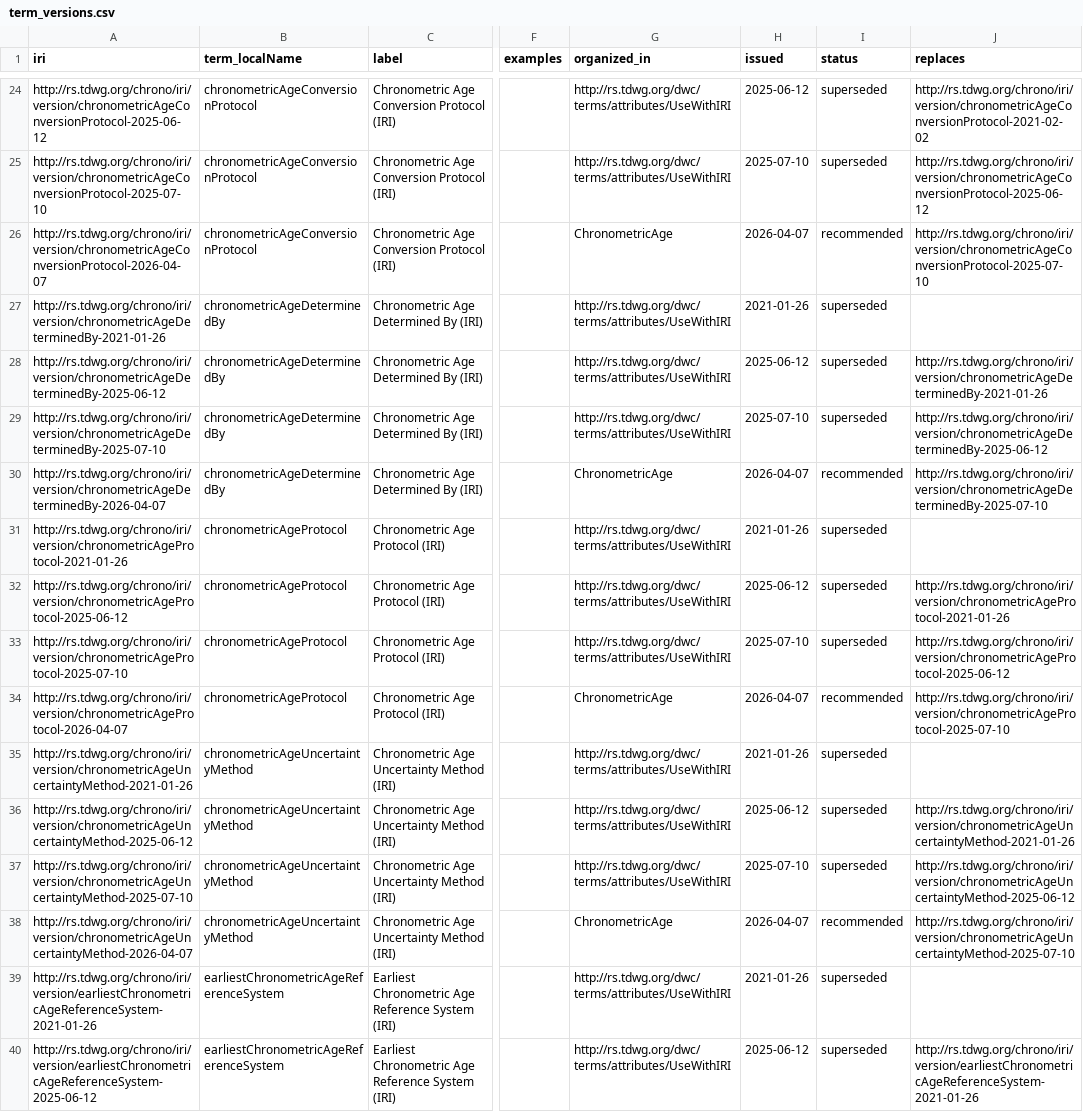
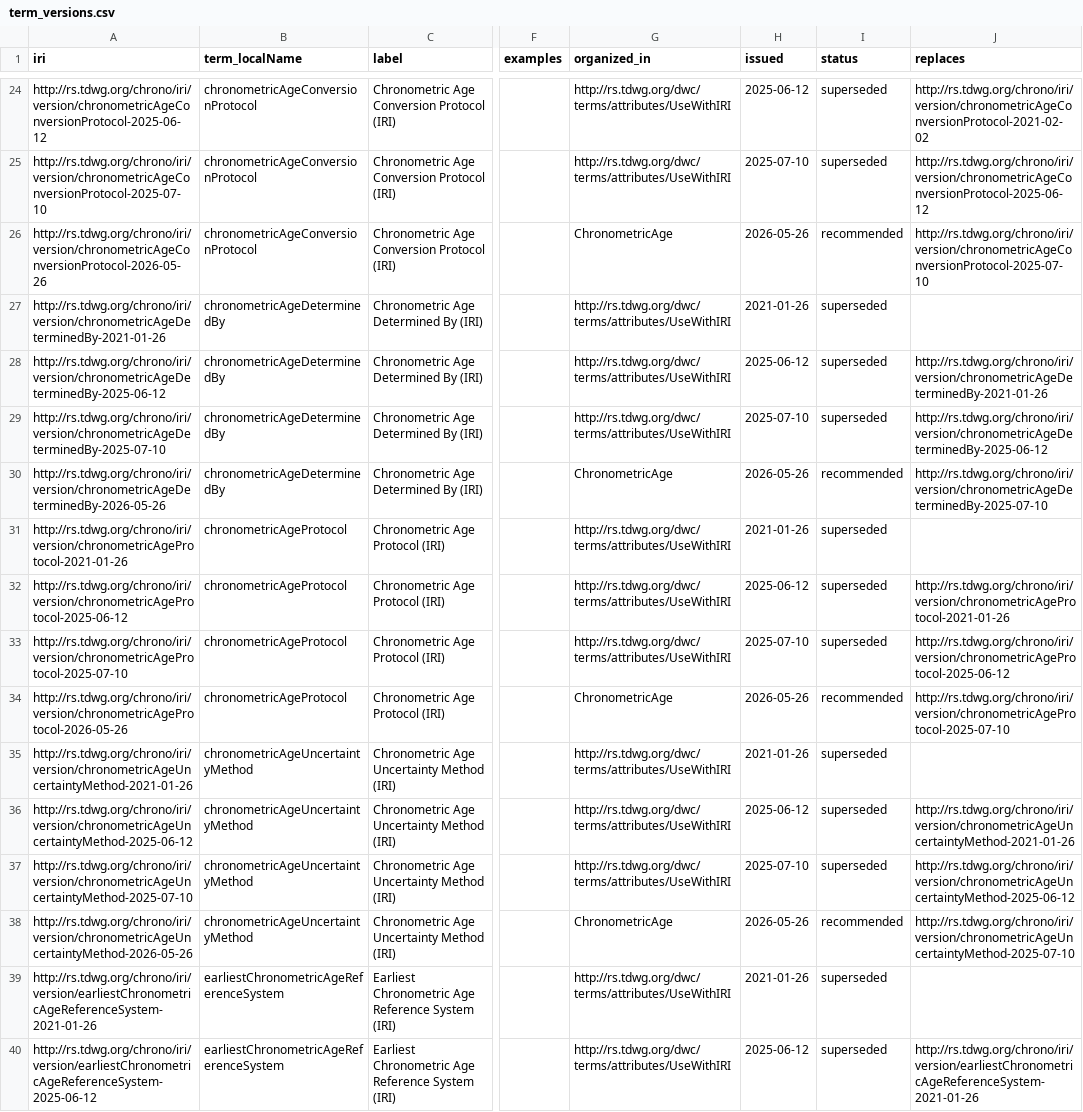
Before and after one commit to tdwg/chrono, a CSV file: vocabulary/term_versions.csv, drawn as a sheet; only a part is shown, gaps mark what is left out; the diff covers the shown part only; the diff names each change by its address in the sheet, - before the commit and + after, or states it on an @@ line.

Commit message:
Chrono List of Terms for release 2026-05-26.

```diff
--- a/vocabulary/term_versions.csv
+++ b/vocabulary/term_versions.csv
-A26 (iri): http://rs.tdwg.org/chrono/iri/version/chronometricAgeConversionProtocol-2026-04-07
+A26 (iri): http://rs.tdwg.org/chrono/iri/version/chronometricAgeConversionProtocol-2026-05-26
-H26 (issued): 2026-04-07
+H26 (issued): 2026-05-26
-A30 (iri): http://rs.tdwg.org/chrono/iri/version/chronometricAgeDeterminedBy-2026-04-07
+A30 (iri): http://rs.tdwg.org/chrono/iri/version/chronometricAgeDeterminedBy-2026-05-26
-H30 (issued): 2026-04-07
+H30 (issued): 2026-05-26
-A34 (iri): http://rs.tdwg.org/chrono/iri/version/chronometricAgeProtocol-2026-04-07
+A34 (iri): http://rs.tdwg.org/chrono/iri/version/chronometricAgeProtocol-2026-05-26
-H34 (issued): 2026-04-07
+H34 (issued): 2026-05-26
-A38 (iri): http://rs.tdwg.org/chrono/iri/version/chronometricAgeUncertaintyMethod-2026-04-07
+A38 (iri): http://rs.tdwg.org/chrono/iri/version/chronometricAgeUncertaintyMethod-2026-05-26
-H38 (issued): 2026-04-07
+H38 (issued): 2026-05-26
```
Also changed, not shown: 8 edited cells elsewhere in this file, 4 other files.
